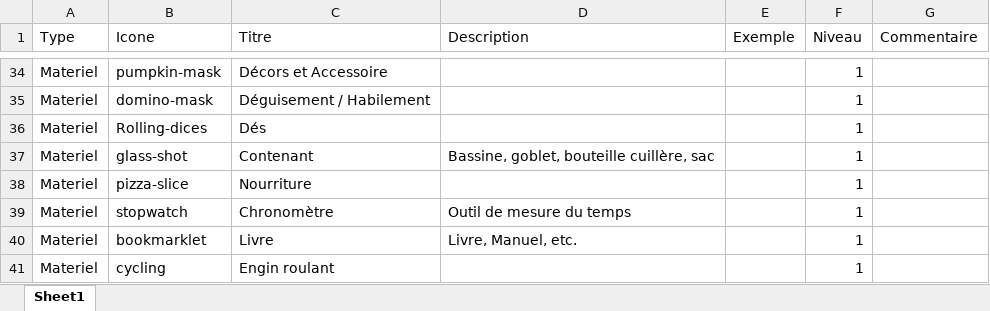
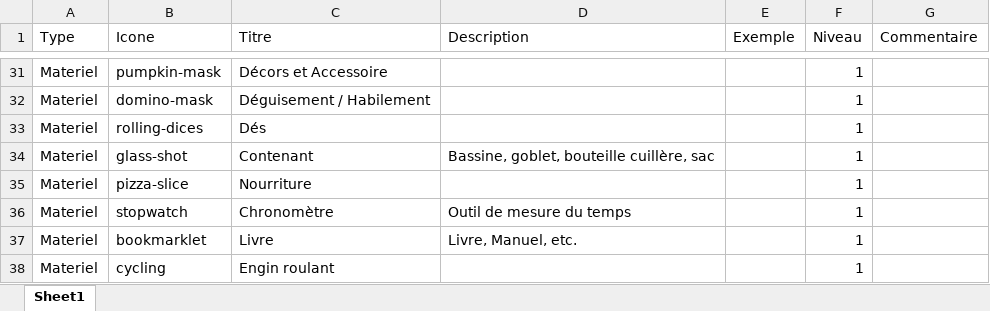
Before and after one commit to ixeft/intellijeu, an Excel workbook: mecaniscout.xlsx, sheet Sheet1, drawn as a sheet; only a part is shown, gaps mark what is left out; values as stored, in another font and other column widths than the file's, no borders; addresses are those after the commit; the diff covers the shown part only; the diff names each change by its address in the sheet, - before the commit and + after, or states it on an @@ line.

```diff
--- a/mecaniscout.xlsx (sheet Sheet1)
+++ b/mecaniscout.xlsx (sheet Sheet1)
-B33 (Icone): Rolling-dices
+B33 (Icone): rolling-dices
```
Also changed, not shown: 4 added rows, 4 removed rows and 40 edited cells elsewhere in this sheet, 2 other files.
